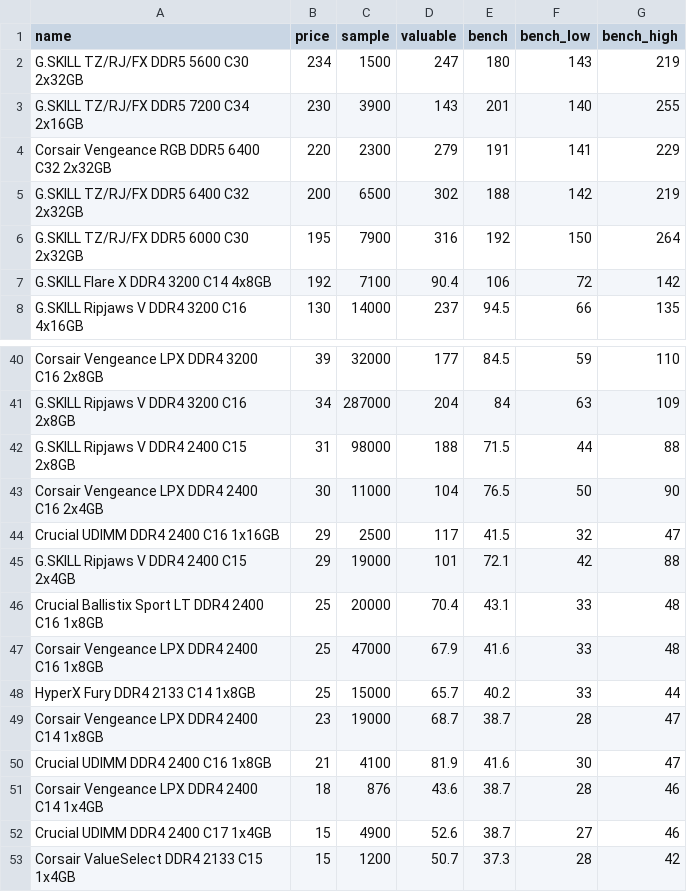
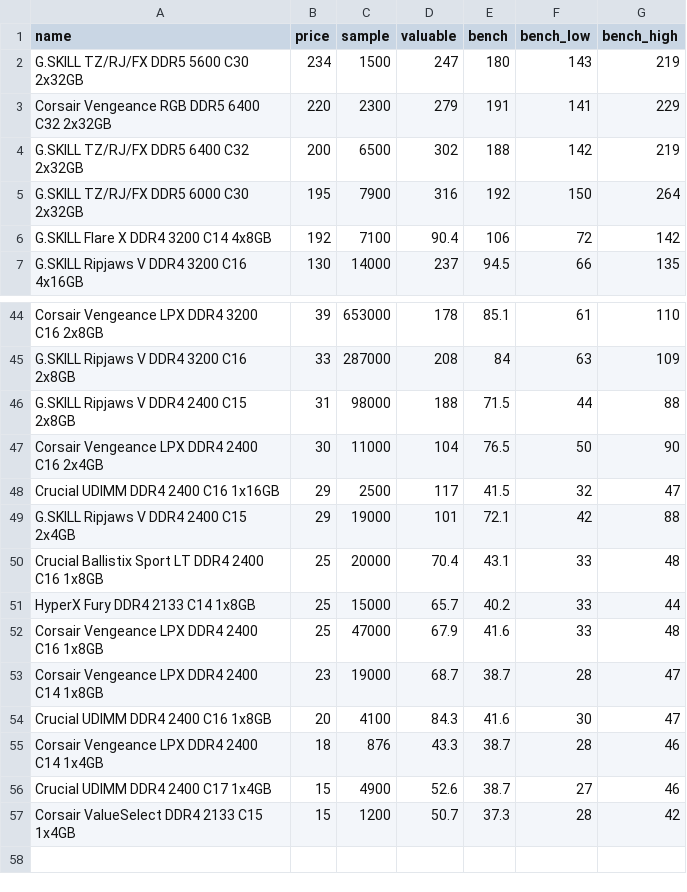
Before and after one commit to ShaokangJiang/CSE-203B-crapping, a CSV file: data/ram.csv, drawn as a sheet; only a part is shown, gaps mark what is left out; removed rows and columns are numbered as before the commit, all else as after; the diff covers the shown part only; the diff names each change by its address in the sheet, - before the commit and + after, or states it on an @@ line.

```diff
--- a/data/ram.csv
+++ b/data/ram.csv
-row 3: G.SKILL TZ/RJ/FX DDR5 7200 C34 2x16GB | 230 | 3900 | 143 | 201 | 140 | 255
-C44 (sample): 32000
+C44 (sample): 653000
-D44 (valuable): 177
+D44 (valuable): 178
-E44 (bench): 84.5
+E44 (bench): 85.1
-F44 (bench_low): 59
+F44 (bench_low): 61
-B45 (price): 34
+B45 (price): 33
-D45 (valuable): 204
+D45 (valuable): 208
@@ row 48 moved to row 51: HyperX Fury DDR4 2133 C14 1x8GB @@
-B54 (price): 21
+B54 (price): 20
-D54 (valuable): 81.9
+D54 (valuable): 84.3
-D55 (valuable): 43.6
+D55 (valuable): 43.3
```
Also changed, not shown: 12 added rows, 7 removed rows and 3 edited cells elsewhere in this file, data/cpu.csv, data/gpu.csv, 2 other files.
